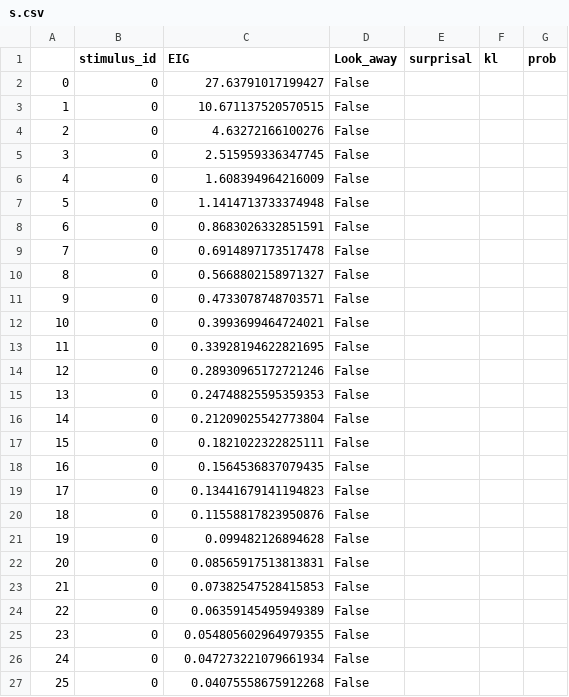
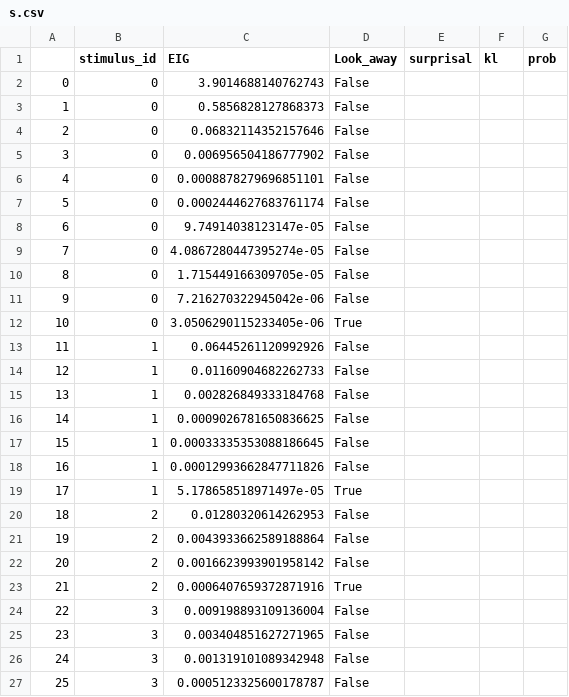
Before and after one commit to anjiecao/RANCH_model, a CSV file: diagnostics/s.csv, drawn as a sheet; only a part is shown; the diff covers the shown part only.

```diff
--- a/diagnostics/s.csv
+++ b/diagnostics/s.csv
@@ -1,27 +1,27 @@
 ,stimulus_id,EIG,Look_away,surprisal,kl,prob
-0,0,27.63791017199427,False,,,
-1,0,10.671137520570515,False,,,
-2,0,4.63272166100276,False,,,
-3,0,2.515959336347745,False,,,
-4,0,1.608394964216009,False,,,
-5,0,1.1414713733374948,False,,,
-6,0,0.8683026332851591,False,,,
-7,0,0.6914897173517478,False,,,
-8,0,0.5668802158971327,False,,,
-9,0,0.4733078748703571,False,,,
-10,0,0.3993699464724021,False,,,
-11,0,0.33928194622821695,False,,,
-12,0,0.28930965172721246,False,,,
-13,0,0.24748825595359353,False,,,
-14,0,0.21209025542773804,False,,,
-15,0,0.1821022322825111,False,,,
-16,0,0.1564536837079435,False,,,
-17,0,0.13441679141194823,False,,,
-18,0,0.11558817823950876,False,,,
-19,0,0.099482126894628,False,,,
-20,0,0.08565917513813831,False,,,
-21,0,0.07382547528415853,False,,,
-22,0,0.06359145495949389,False,,,
-23,0,0.054805602964979355,False,,,
-24,0,0.047273221079661934,False,,,
-25,0,0.04075558675912268,False,,,
+0,0,3.9014688140762743,False,,,
+1,0,0.5856828127868373,False,,,
+2,0,0.06832114352157646,False,,,
+3,0,0.006956504186777902,False,,,
+4,0,0.0008878279696851101,False,,,
+5,0,0.0002444627683761174,False,,,
+6,0,9.74914038123147e-05,False,,,
+7,0,4.0867280447395274e-05,False,,,
+8,0,1.715449166309705e-05,False,,,
+9,0,7.216270322945042e-06,False,,,
+10,0,3.0506290115233405e-06,True,,,
+11,1,0.06445261120992926,False,,,
+12,1,0.01160904682262733,False,,,
+13,1,0.002826849333184768,False,,,
+14,1,0.0009026781650836625,False,,,
+15,1,0.00033335353088186645,False,,,
+16,1,0.00012993662847711826,False,,,
+17,1,5.178658518971497e-05,True,,,
+18,2,0.01280320614262953,False,,,
+19,2,0.0043933662589188864,False,,,
+20,2,0.0016623993901958142,False,,,
+21,2,0.0006407659372871916,True,,,
+22,3,0.009198893109136004,False,,,
+23,3,0.003404851627271965,False,,,
+24,3,0.001319101089342948,False,,,
+25,3,0.0005123325600178787,False,,,
```
Also changed, not shown: 149 edited cells elsewhere in this file, 3 other files.
